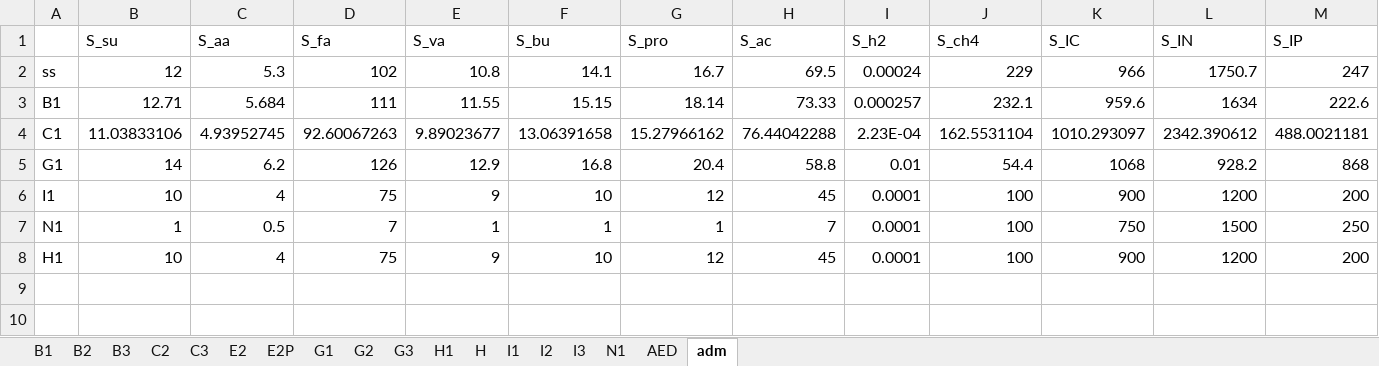
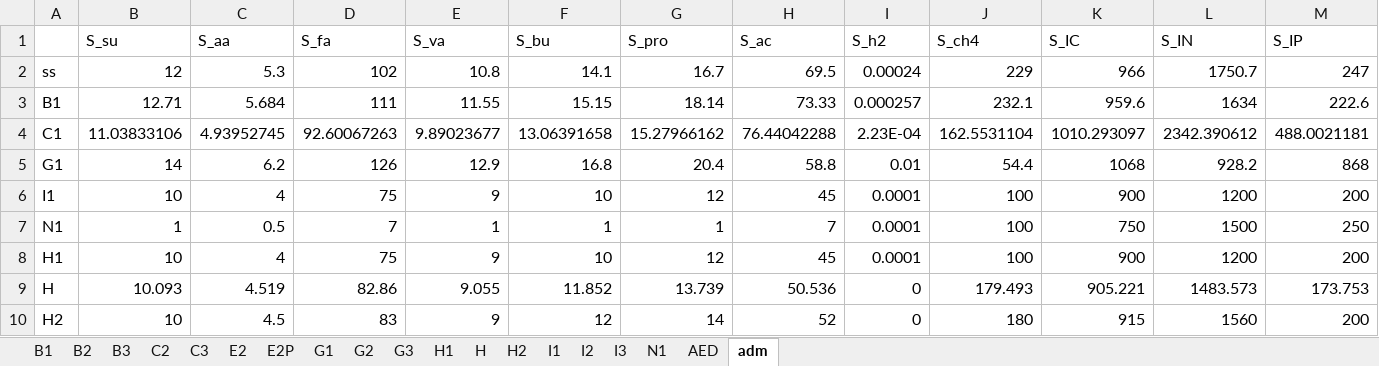
Before and after one commit to QSD-Group/EXPOsan, an Excel workbook: exposan/werf/data/initial_conditions.xlsx, sheet adm, drawn as a sheet; only a part is shown; values as stored, in another font and other column widths than the file's, no borders; rows hold the shown columns only; the diff names each change by its address in the sheet, - before the commit and + after, or states it on an @@ line.

```diff
--- a/exposan/werf/data/initial_conditions.xlsx (sheet adm)
+++ b/exposan/werf/data/initial_conditions.xlsx (sheet adm)
+sheet tab: H2
+row 9: H | 10.093 | 4.519 | 82.86 | 9.055 | 11.852 | 13.739 | 50.536 | 0 | 179.493 | 905.221 | 1483.573 | 173.753
+row 10: H2 | 10 | 4.5 | 83 | 9 | 12 | 14 | 52 | 0 | 180 | 915 | 1560 | 200
```
Also changed, not shown: sheet H1, 1 other file.
